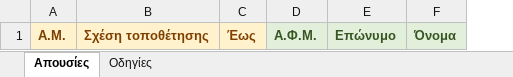
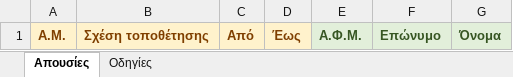
Before and after one commit to MichalisKat/MySchoolChecks, an Excel workbook: MySchoolChecks/absences_template.xlsx, sheet Απουσίες, drawn as a sheet; values as stored, in another font and other column widths than the file's, no borders; the diff names each change by its address in the sheet, - before the commit and + after, or states it on an @@ line.

```diff
--- a/MySchoolChecks/absences_template.xlsx (sheet Απουσίες)
+++ b/MySchoolChecks/absences_template.xlsx (sheet Απουσίες)
+column C, row 1: Από
```
Also changed, not shown: sheet Οδηγίες, 8 other files.
